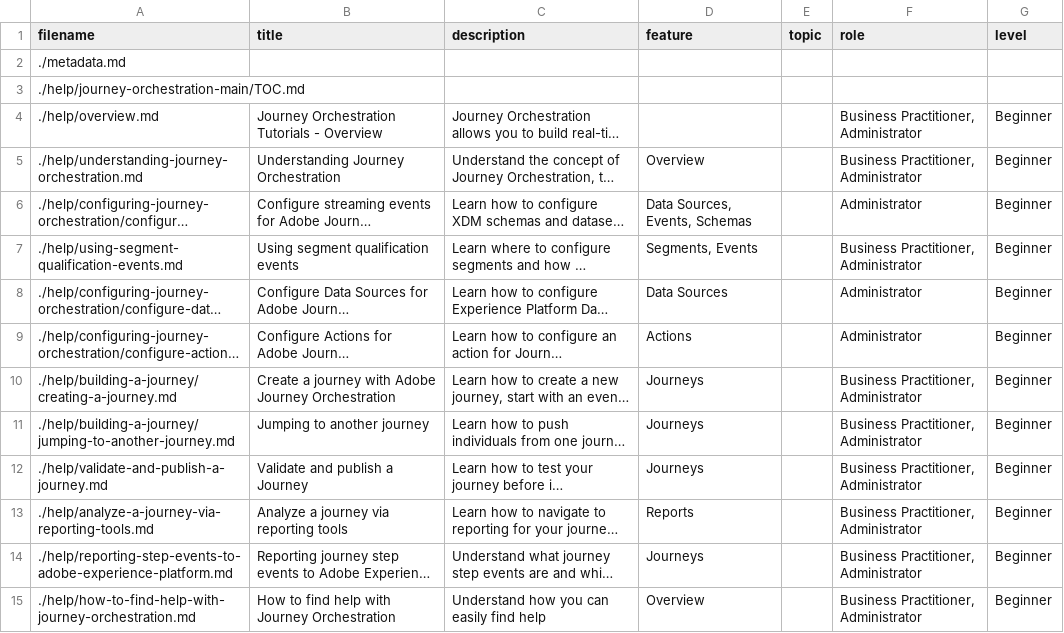
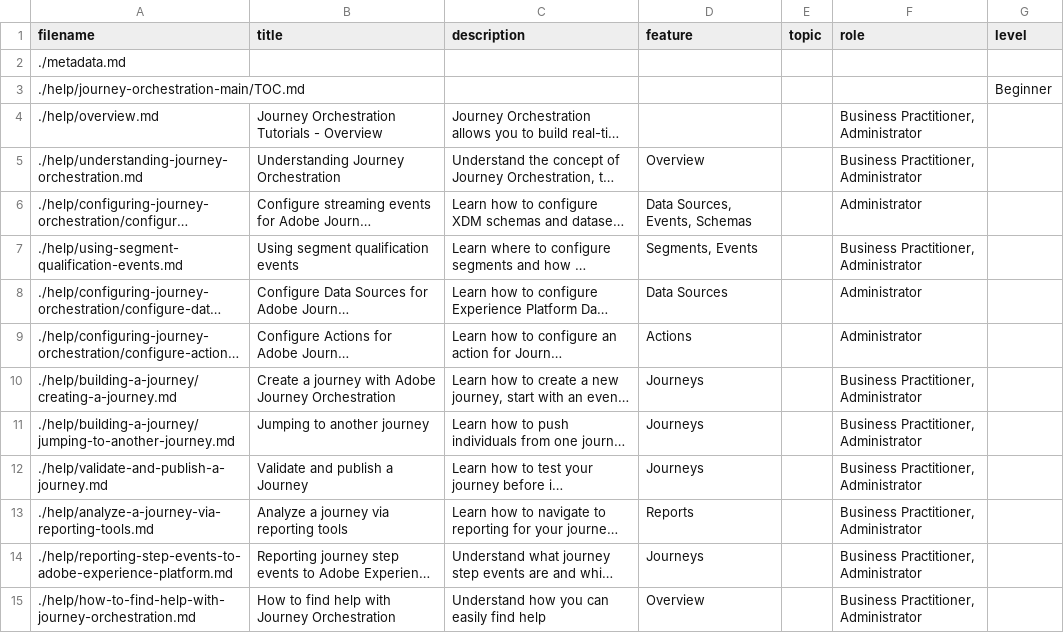
Before and after one commit to isabella232/journey-orchestration-learn.en-1, a CSV file: help/journey-orchestration-main/guide-metadata.csv, drawn as a sheet; long unchanged cells end in …; the diff names each change by its address in the sheet, - before the commit and + after, or states it on an @@ line.

Commit message:
Update guide-metadata.csv

```diff
--- a/help/journey-orchestration-main/guide-metadata.csv
+++ b/help/journey-orchestration-main/guide-metadata.csv
-G3 (level): (empty)
+G3 (level): Beginner
-G4:G15 (level): Beginner
+G4:G15 (level): (empty)
```
